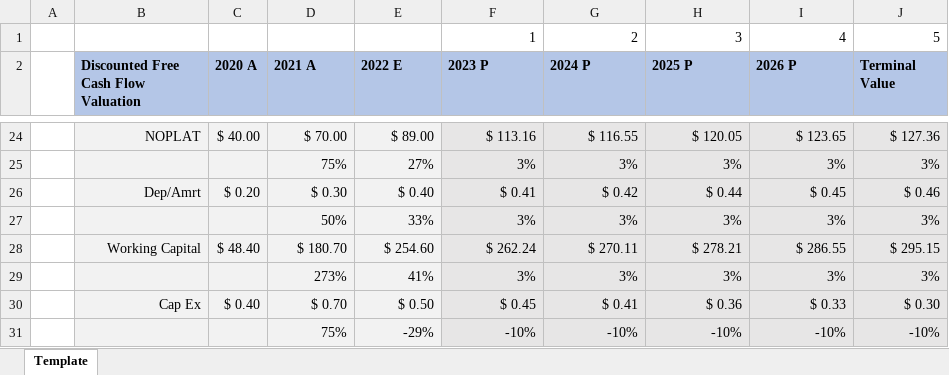
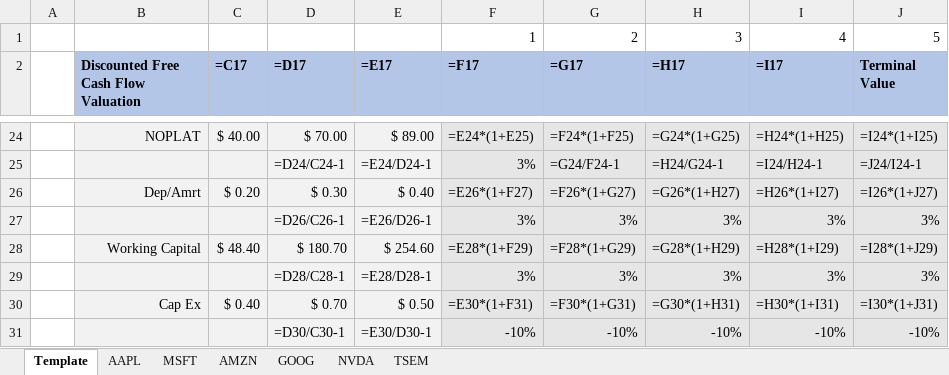
Before and after one commit to larry-lime/pyfinny, an Excel workbook: resources/dcf.xlsx, sheet Template, drawn as a sheet; only a part is shown, gaps mark what is left out; values as stored, in another font and other column widths than the file's, no borders; formulas without a stored value are shown as written; removed rows and columns are numbered as before the commit, all else as after; the diff covers the shown part only; the diff names each change by its address in the sheet, - before the commit and + after, or states it on an @@ line.

```diff
--- a/resources/dcf.xlsx (sheet Template)
+++ b/resources/dcf.xlsx (sheet Template)
+sheet tab: AAPL
+sheet tab: MSFT
+sheet tab: AMZN
+sheet tab: GOOG
+sheet tab: NVDA
+sheet tab: TSEM
-C2: 2020 A
+C2: =C17
-D2: 2021 A
+D2: =D17
-E2: 2022 E
+E2: =E17
-F2: 2023 P
+F2: =F17
-G2: 2024 P
+G2: =G17
-H2: 2025 P
+H2: =H17
-I2: 2026 P
+I2: =I17
-F24 (=F17): $ 113.16
+F24 (=F17): =E24*(1+E25)
-G24 (=G17): $ 116.55
+G24 (=G17): =F24*(1+F25)
-H24 (=H17): $ 120.05
+H24 (=H17): =G24*(1+G25)
-I24 (=I17): $ 123.65
+I24 (=I17): =H24*(1+H25)
-J24 (Terminal Value): $ 127.36
+J24 (Terminal Value): =I24*(1+I25)
-row 25:  |  |  | 75% | 27% | 3% | 3% | 3% | 3% | 3%
+row 25:  |  |  | =D24/C24-1 | =E24/D24-1 | 3% | =G24/F24-1 | =H24/G24-1 | =I24/H24-1 | =J24/I24-1
-F26 (=F17): $ 0.41
+F26 (=F17): =E26*(1+F27)
-G26 (=G17): $ 0.42
+G26 (=G17): =F26*(1+G27)
-H26 (=H17): $ 0.44
+H26 (=H17): =G26*(1+H27)
-I26 (=I17): $ 0.45
+I26 (=I17): =H26*(1+I27)
-J26 (Terminal Value): $ 0.46
+J26 (Terminal Value): =I26*(1+J27)
-D27 (=D17): 50%
+D27 (=D17): =D26/C26-1
-E27 (=E17): 33%
+E27 (=E17): =E26/D26-1
-F28 (=F17): $ 262.24
+F28 (=F17): =E28*(1+F29)
-G28 (=G17): $ 270.11
+G28 (=G17): =F28*(1+G29)
-H28 (=H17): $ 278.21
+H28 (=H17): =G28*(1+H29)
-I28 (=I17): $ 286.55
+I28 (=I17): =H28*(1+I29)
-J28 (Terminal Value): $ 295.15
+J28 (Terminal Value): =I28*(1+J29)
-D29 (=D17): 273%
+D29 (=D17): =D28/C28-1
-E29 (=E17): 41%
+E29 (=E17): =E28/D28-1
-F30 (=F17): $ 0.45
+F30 (=F17): =E30*(1+F31)
-G30 (=G17): $ 0.41
+G30 (=G17): =F30*(1+G31)
-H30 (=H17): $ 0.36
+H30 (=H17): =G30*(1+H31)
-I30 (=I17): $ 0.33
+I30 (=I17): =H30*(1+I31)
-J30 (Terminal Value): $ 0.30
+J30 (Terminal Value): =I30*(1+J31)
-D31 (=D17): 75%
+D31 (=D17): =D30/C30-1
-E31 (=E17): -29%
+E31 (=E17): =E30/D30-1
```
Also changed, not shown: 68 edited cells elsewhere in this sheet, 3 other files.
